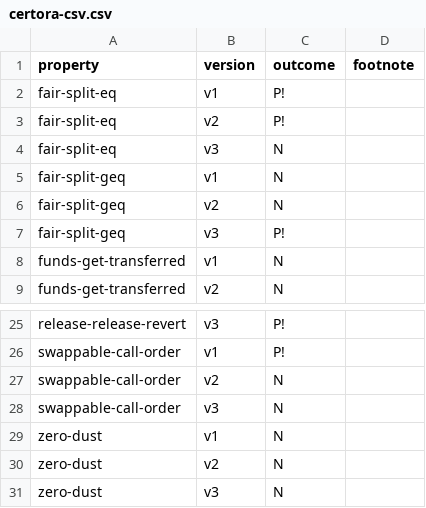
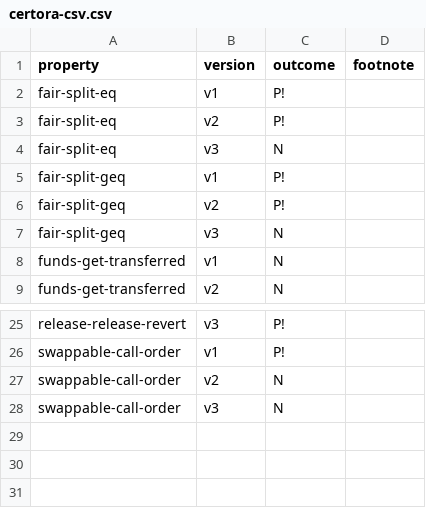
Before and after one commit to fiaravia/contracts-verification-benchmark, a CSV file: contracts/payment_splitter/certora-csv.csv, drawn as a sheet; only a part is shown, gaps mark what is left out.

Commit message:
payment_splitter: changes to fair-split, removed zero-dust; ran certora

```diff
--- a/contracts/payment_splitter/certora-csv.csv
+++ b/contracts/payment_splitter/certora-csv.csv
@@ -4,5 +4,5 @@ fair-split-eq,v2,P!
 fair-split-eq,v3,N
-fair-split-geq,v1,N
-fair-split-geq,v2,N
-fair-split-geq,v3,P!
+fair-split-geq,v1,P!
+fair-split-geq,v2,P!
+fair-split-geq,v3,N
 funds-get-transferred,v1,N
@@ -28,4 +28 @@ swappable-call-order,v2,N
 swappable-call-order,v3,N
-zero-dust,v1,N
-zero-dust,v2,N
-zero-dust,v3,N
```
Also changed, not shown: 12 other files.
